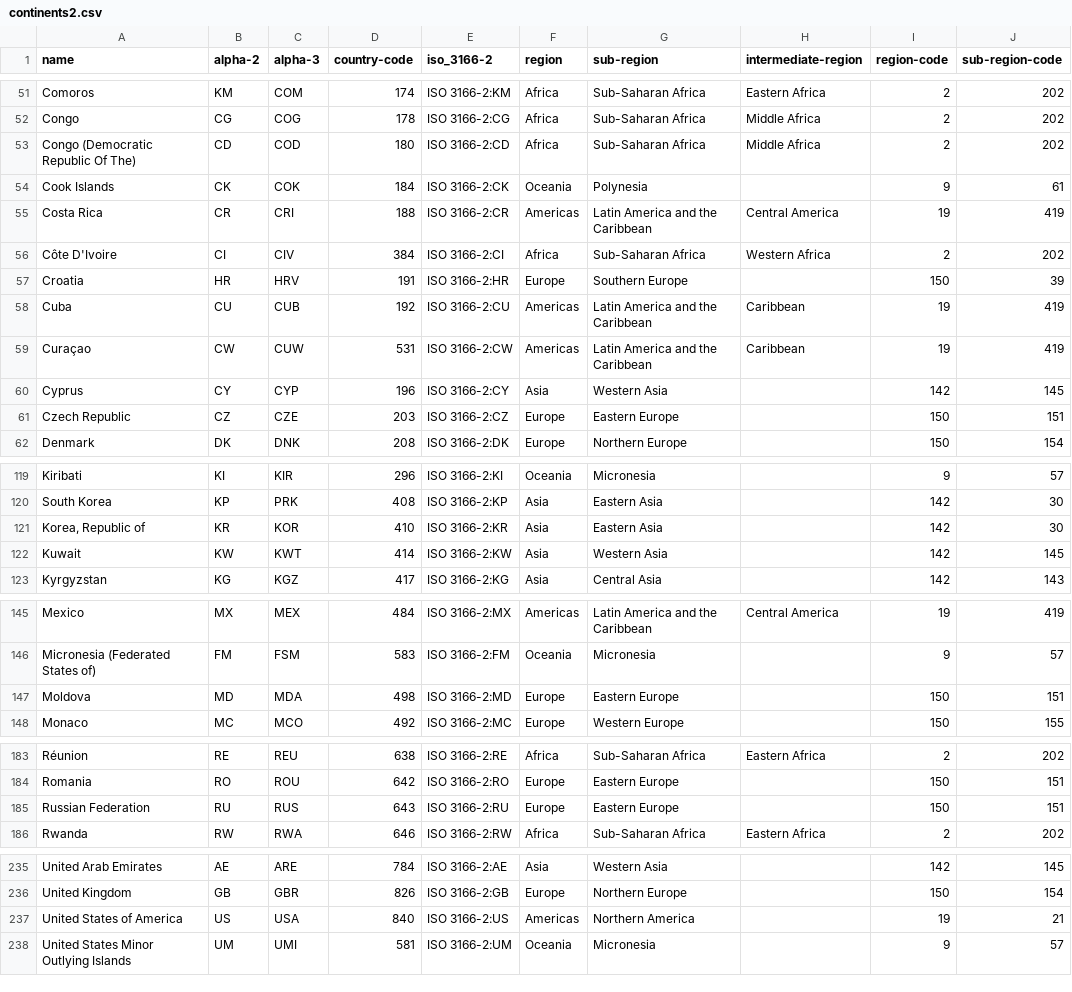
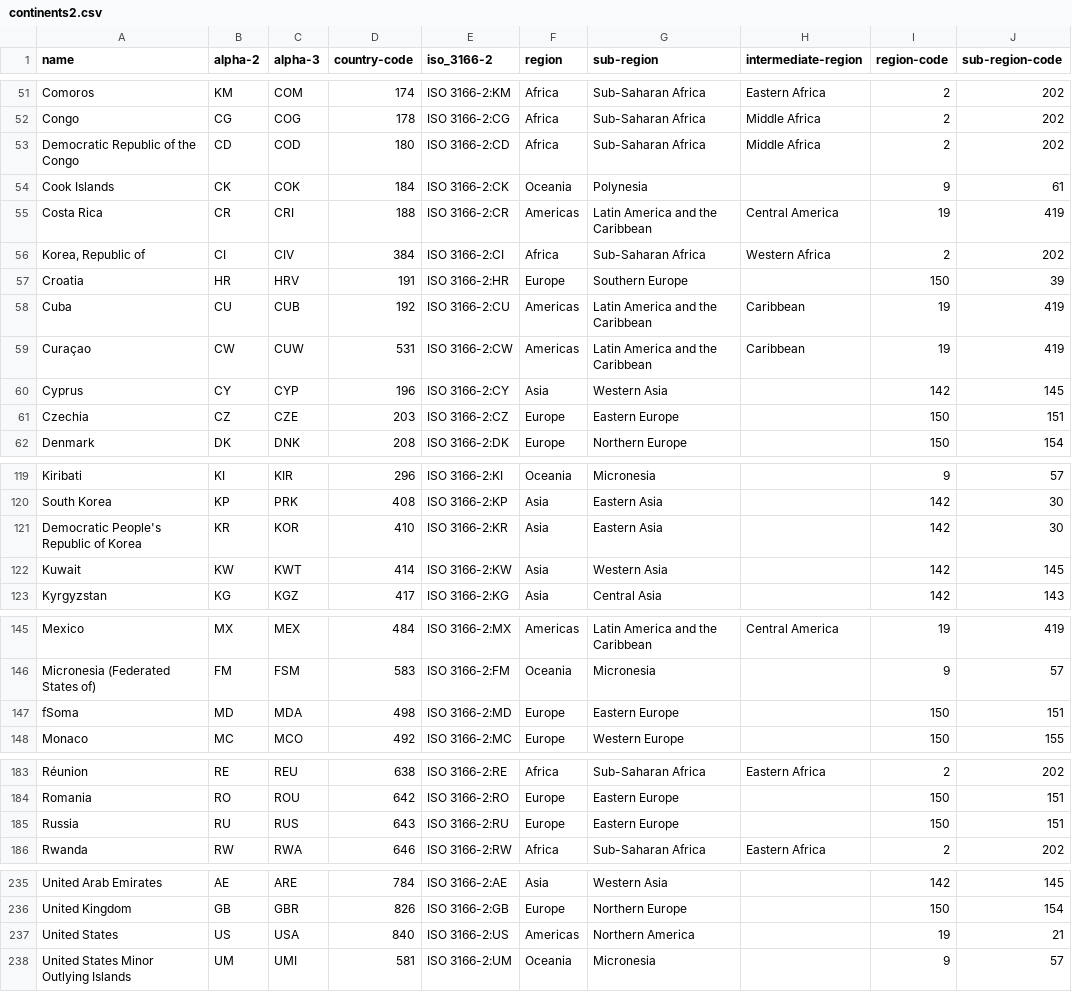
Before and after one commit to nithiyasuresh/life_exp, a CSV file: life_exp/data/continents2.csv, drawn as a sheet; only a part is shown, gaps mark what is left out; the diff names each change by its address in the sheet, - before the commit and + after, or states it on an @@ line.

```diff
--- a/life_exp/data/continents2.csv
+++ b/life_exp/data/continents2.csv
-A53 (name): Congo (Democratic Republic Of The)
+A53 (name): Democratic Republic of the Congo
-A56 (name): Côte D'Ivoire
+A56 (name): Korea, Republic of
-A61 (name): Czech Republic
+A61 (name): Czechia
-A121 (name): Korea, Republic of
+A121 (name): Democratic People's Republic of Korea
-A147 (name): Moldova
+A147 (name): fSoma
-A185 (name): Russian Federation
+A185 (name): Russia
-A237 (name): United States of America
+A237 (name): United States
```
Also changed, not shown: life_exp/data/Life_2015.csv, life_exp/data/Life_Expectancy_Data.csv, 4 other files.
